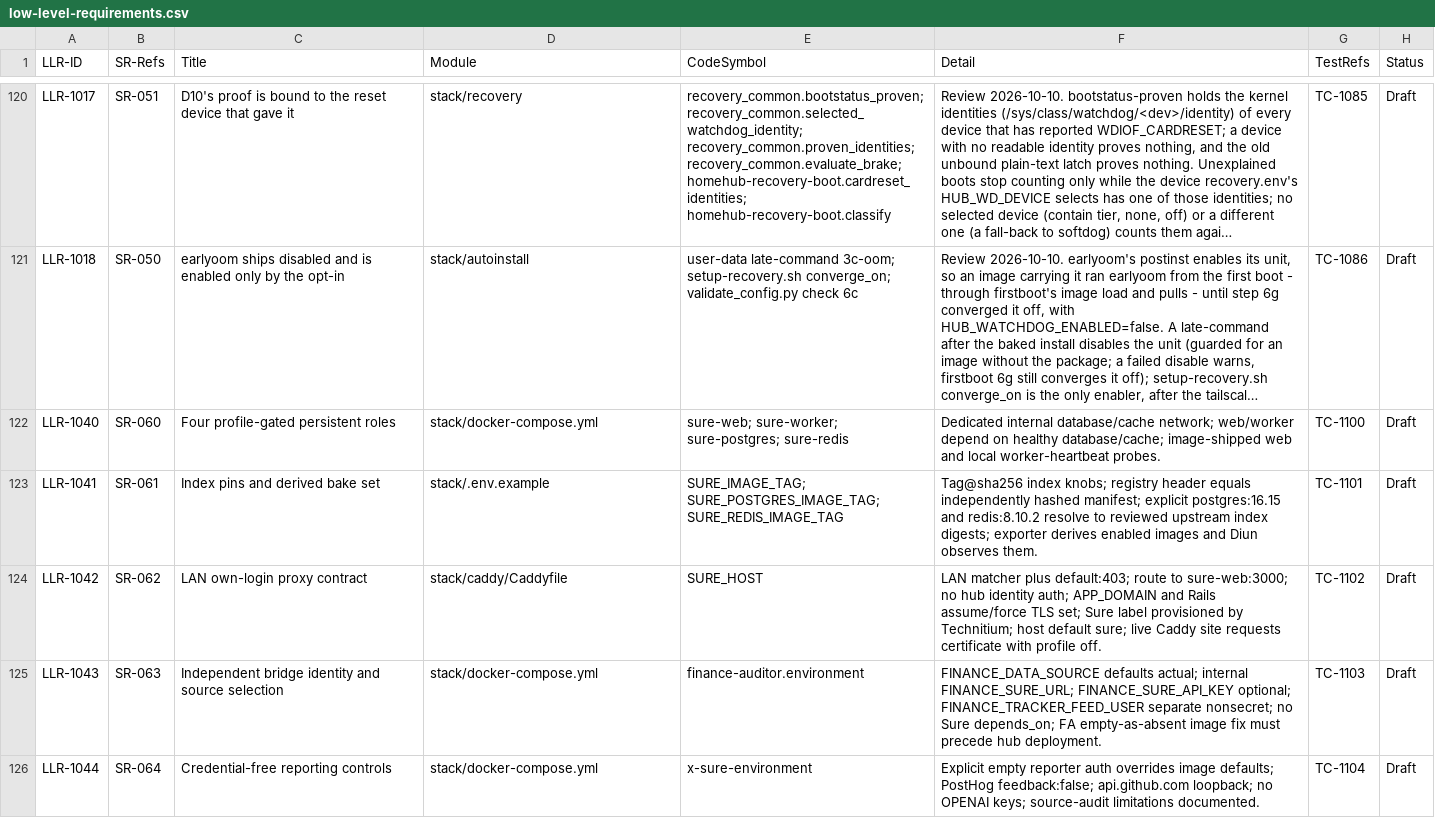
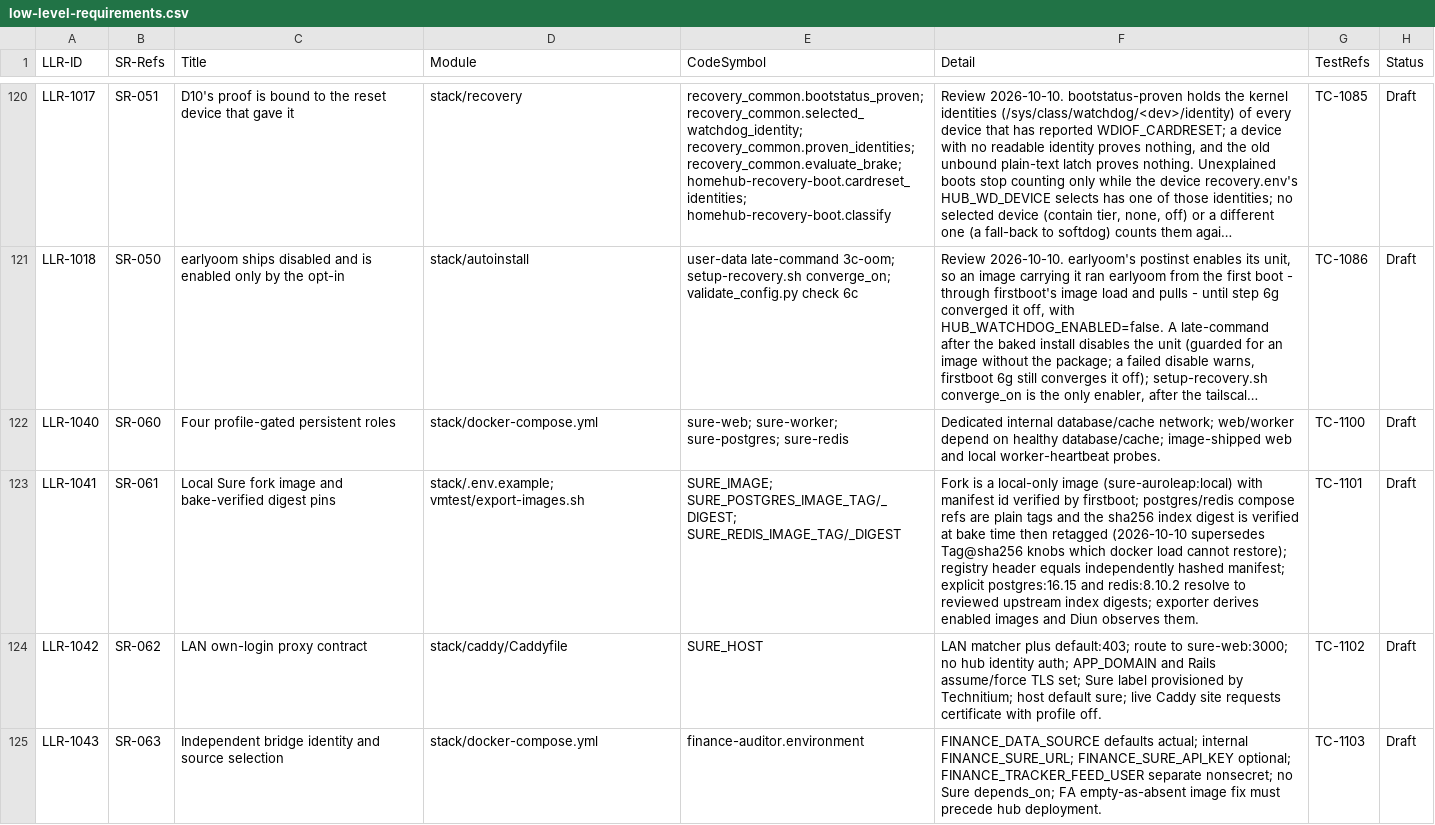
Before and after one commit to diytechy/MiniPC-Deployer, a CSV file: docs/requirements/low-level-requirements.csv, drawn as a sheet; only a part is shown, gaps mark what is left out; the shorter side is filled out with more unchanged rows; long unchanged cells end in …; the diff names each change by its address in the sheet, - before the commit and + after, or states it on an @@ line.

```diff
--- a/docs/requirements/low-level-requirements.csv
+++ b/docs/requirements/low-level-requirements.csv
-C123 (Title): Index pins and derived bake set
+C123 (Title): Local Sure fork image and bake-verified digest pins
-D123 (Module): stack/.env.example
+D123 (Module): stack/.env.example; vmtest/export-images.sh
-E123 (CodeSymbol): SURE_IMAGE_TAG; SURE_POSTGRES_IMAGE_TAG; SURE_REDIS_IMAGE_TAG
+E123 (CodeSymbol): SURE_IMAGE; SURE_POSTGRES_IMAGE_TAG/_DIGEST; SURE_REDIS_IMAGE_TAG/_DIGEST
-F123 (Detail): Tag@sha256 index knobs; registry header…
+F123 (Detail): Fork is a local-only image (sure-auroleap:local) with manifest id verified by firstboot; postgres/redis compose refs are plain tags and the sha256 index digest is verified at bake time then retagged (2026-10-10 supersedes Tag@sha256 knobs which docker load cannot restore); registry header…
```
Also changed, not shown: 10 other files.
